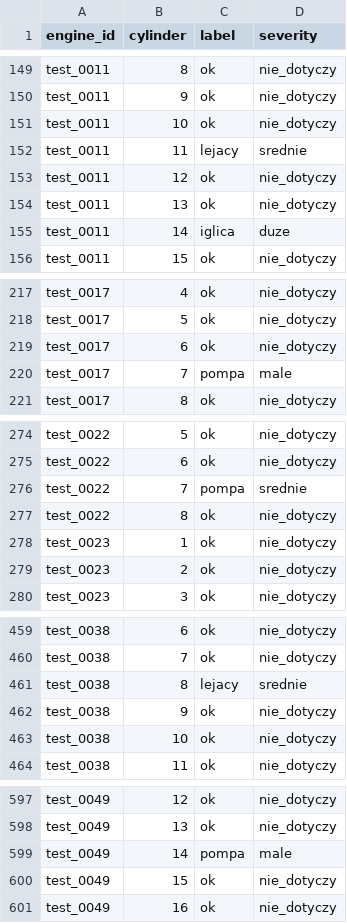
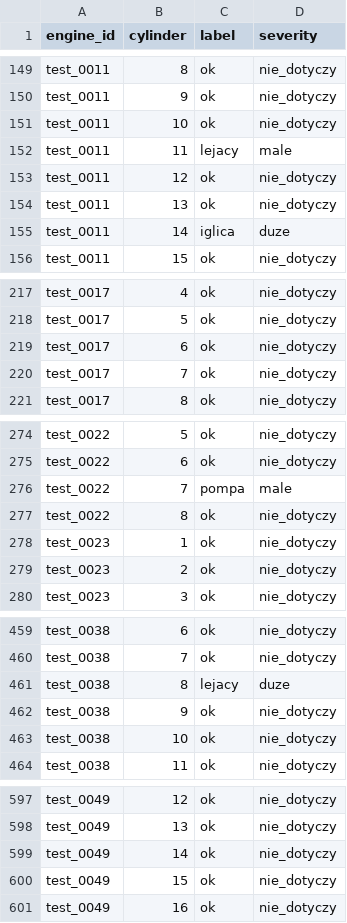
Before and after one commit to Nagerhide/hackaton, a CSV file: model/model2_predictions.csv, drawn as a sheet; only a part is shown, gaps mark what is left out; the diff covers the shown part only.

```diff
--- a/model/model2_predictions.csv
+++ b/model/model2_predictions.csv
@@ -151,3 +151,3 @@ test_0011,9,ok,nie_dotyczy
 test_0011,10,ok,nie_dotyczy
-test_0011,11,lejacy,srednie
+test_0011,11,lejacy,male
 test_0011,12,ok,nie_dotyczy
@@ -219,3 +219,3 @@ test_0017,5,ok,nie_dotyczy
 test_0017,6,ok,nie_dotyczy
-test_0017,7,pompa,male
+test_0017,7,ok,nie_dotyczy
 test_0017,8,ok,nie_dotyczy
@@ -275,3 +275,3 @@ test_0022,5,ok,nie_dotyczy
 test_0022,6,ok,nie_dotyczy
-test_0022,7,pompa,srednie
+test_0022,7,pompa,male
 test_0022,8,ok,nie_dotyczy
@@ -460,3 +460,3 @@ test_0038,6,ok,nie_dotyczy
 test_0038,7,ok,nie_dotyczy
-test_0038,8,lejacy,srednie
+test_0038,8,lejacy,duze
 test_0038,9,ok,nie_dotyczy
@@ -598,3 +598,3 @@ test_0049,12,ok,nie_dotyczy
 test_0049,13,ok,nie_dotyczy
-test_0049,14,pompa,male
+test_0049,14,ok,nie_dotyczy
 test_0049,15,ok,nie_dotyczy
```
Also changed, not shown: 1 edited cell elsewhere in this file, 13 other files.
